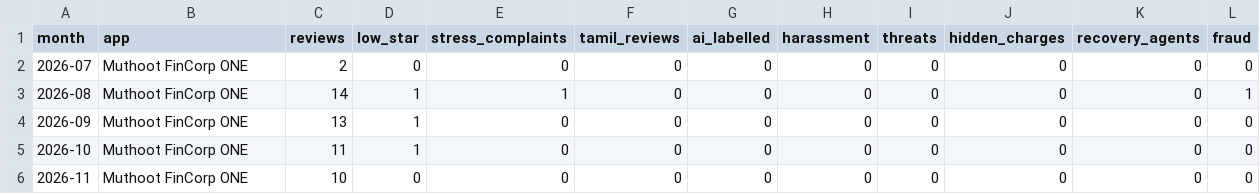
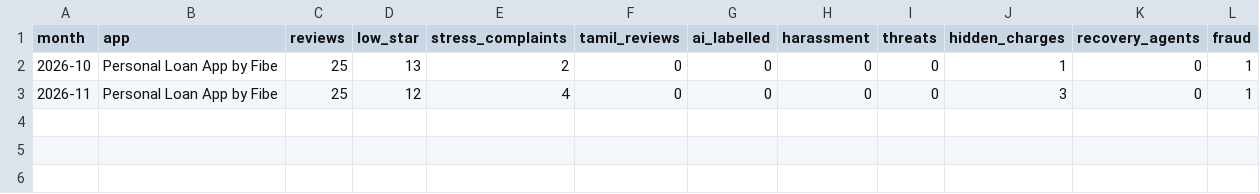
Before and after one commit to AyubKhan04/LeadLine---credit-stress-radar, a CSV file: data/processed/app_reviews_monthly_by_app.csv, drawn as a sheet.

```diff
--- a/data/processed/app_reviews_monthly_by_app.csv
+++ b/data/processed/app_reviews_monthly_by_app.csv
@@ -1,6 +1,3 @@
 month,app,reviews,low_star,stress_complaints,tamil_reviews,ai_labelled,harassment,threats,hidden_charges,recovery_agents,fraud
-2026-07,Muthoot FinCorp ONE,2,0,0,0,0,0,0,0,0,0
-2026-08,Muthoot FinCorp ONE,14,1,1,0,0,0,0,0,0,1
-2026-09,Muthoot FinCorp ONE,13,1,0,0,0,0,0,0,0,0
-2026-10,Muthoot FinCorp ONE,11,1,0,0,0,0,0,0,0,0
-2026-11,Muthoot FinCorp ONE,10,0,0,0,0,0,0,0,0,0
+2026-10,Personal Loan App by Fibe,25,13,2,0,0,0,0,1,0,1
+2026-11,Personal Loan App by Fibe,25,12,4,0,0,0,0,3,0,1
```
Also changed, not shown: data/processed/app_reviews_monthly.csv, data/processed/trends_tn_monthly.csv, 1 other file.
